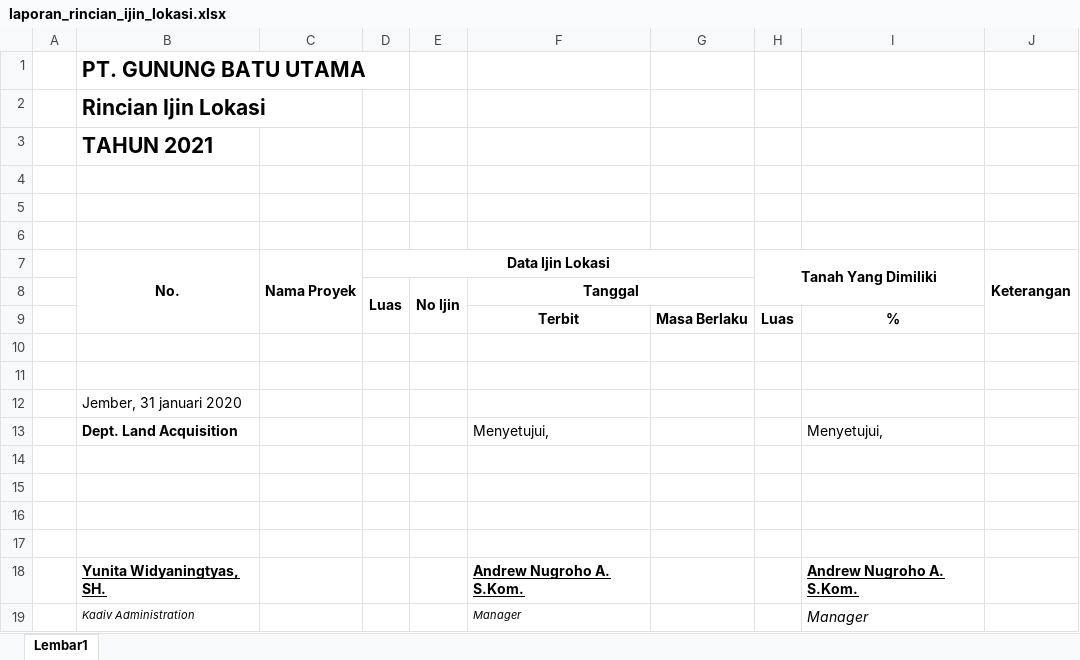
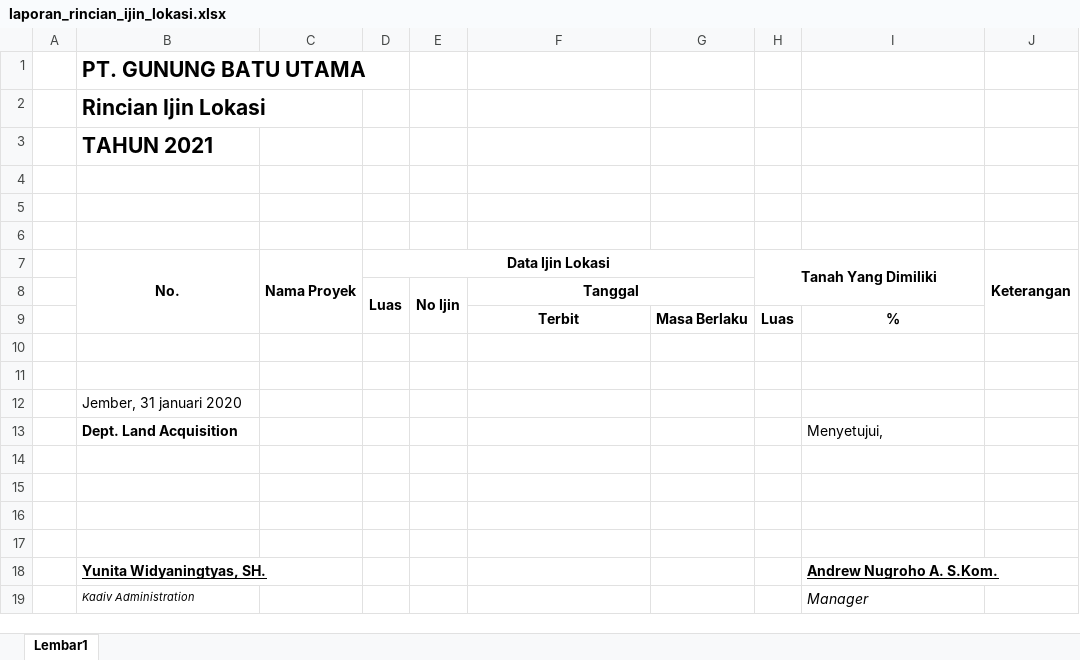
Before and after one commit to AchmadZeinFeroza/landargapuro, an Excel workbook: application/controllers/file/laporan_rincian_ijin_lokasi.xlsx, sheet Lembar1, drawn as a sheet; values as stored, in another font and other column widths than the file's, no borders; the diff names each change by its address in the sheet, - before the commit and + after, or states it on an @@ line.

```diff
--- a/application/controllers/file/laporan_rincian_ijin_lokasi.xlsx (sheet Lembar1)
+++ b/application/controllers/file/laporan_rincian_ijin_lokasi.xlsx (sheet Lembar1)
-F13: Menyetujui,
+F13: (empty)
-F18: Andrew Nugroho A. S.Kom.
+F18: (empty)
-F19: Manager
+F19: (empty)
```
Also changed, not shown: application/controllers/file/laporan_rekap_evaluasi_pembelian.xlsx, 9 other files.
